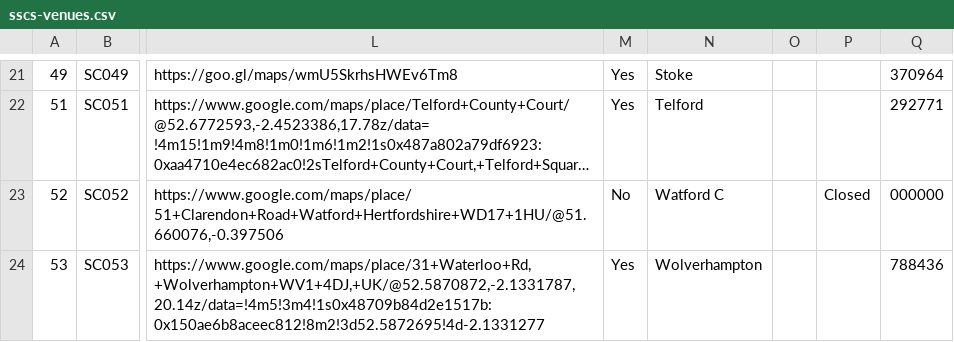
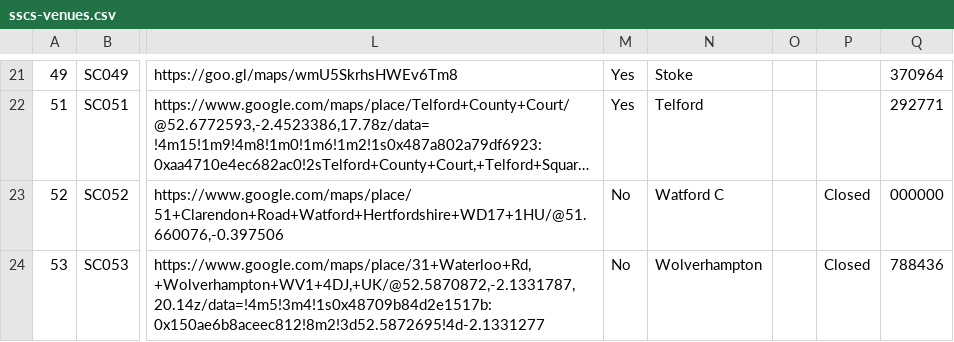
Before and after one commit to hmcts/sscs-common, a CSV file: src/main/resources/reference-data/sscs-venues.csv, drawn as a sheet; only a part is shown, gaps mark what is left out; long unchanged cells end in …; the diff covers the shown part only; the diff names each change by its address in the sheet, - before the commit and + after, or states it on an @@ line.

Commit message:
SSCSCI-2549/2803/2806 (#1992)
* update sscs-venues.csv

* update sscs-venues.csv

* update sscs-venues.csv

* update sscs-venues.csv

* update sscs-venues.csv

* remove telephone no.

* remove legacy venue

```diff
--- a/src/main/resources/reference-data/sscs-venues.csv
+++ b/src/main/resources/reference-data/sscs-venues.csv
-M24: Yes
+M24: No
-P24: (empty)
+P24: Closed
```
Also changed, not shown: 3 added rows and 4 edited cells elsewhere in this file.
